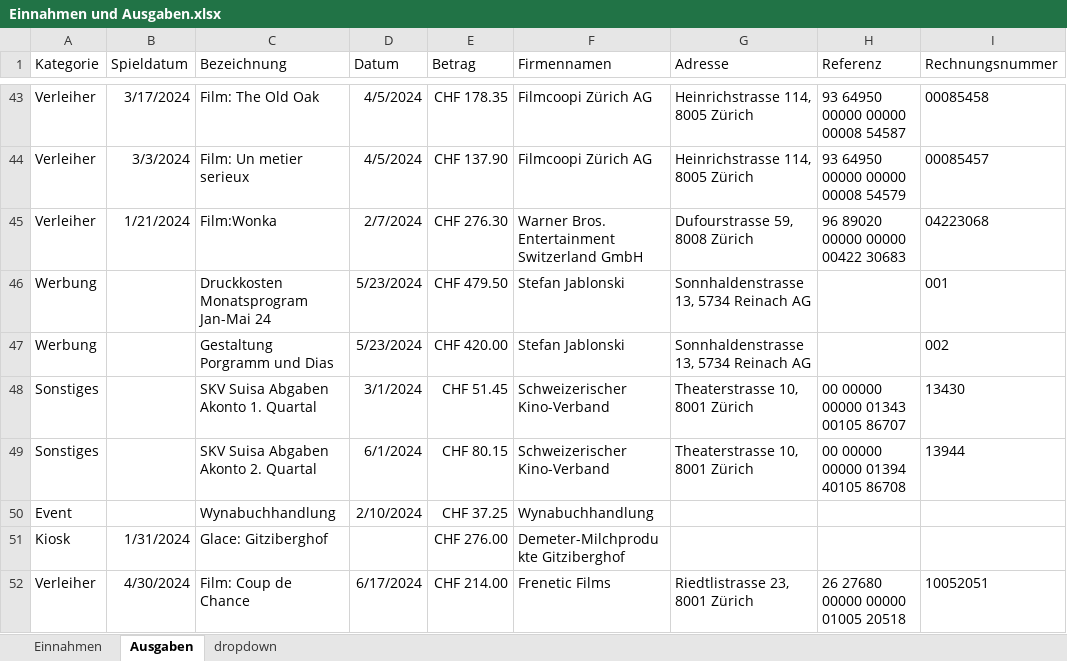
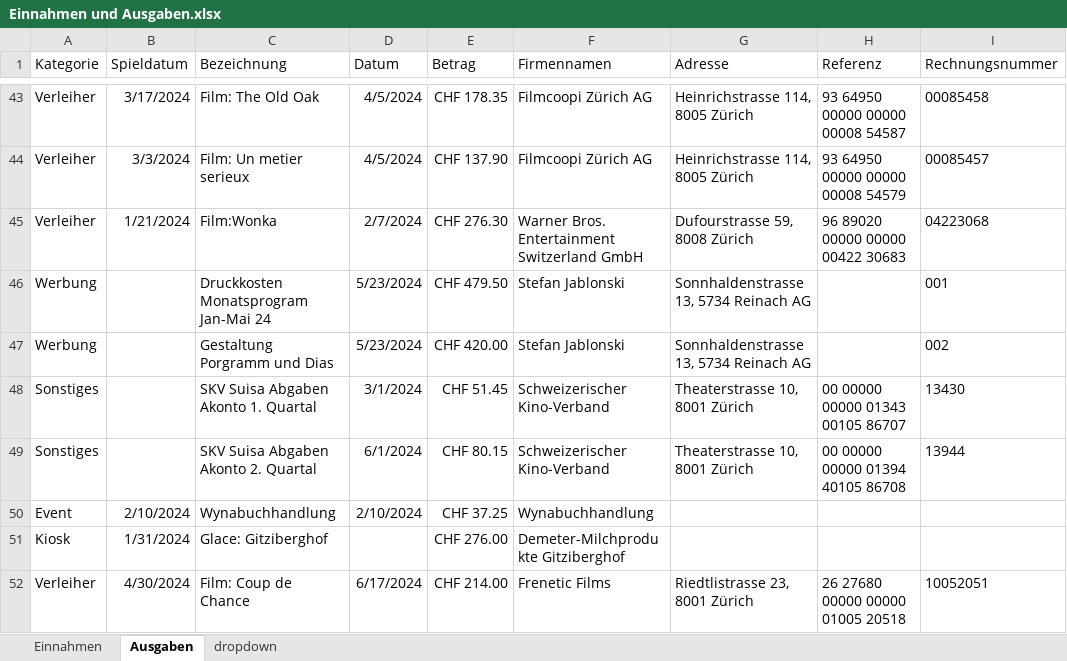
Before and after one commit to slvwagner/Kinoklub, an Excel workbook: Input/Einnahmen und Ausgaben.xlsx, sheet Ausgaben, drawn as a sheet; only a part is shown, gaps mark what is left out; values as stored, in another font and other column widths than the file's, no borders; table styles not drawn; the diff names each change by its address in the sheet, - before the commit and + after, or states it on an @@ line.

Commit message:
Fehlermeldung Kategorien Event/Verleiher angepasst

```diff
--- a/Input/Einnahmen und Ausgaben.xlsx (sheet Ausgaben)
+++ b/Input/Einnahmen und Ausgaben.xlsx (sheet Ausgaben)
-B50 (Spieldatum): (empty)
+B50 (Spieldatum): 2/10/2024
```
Also changed, not shown: 1 other file.
